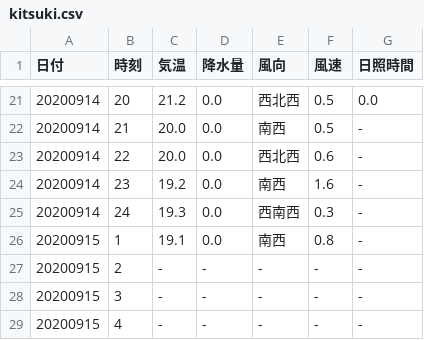
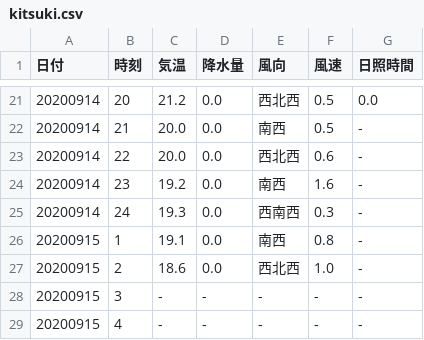
Before and after one commit to s1715-kudo/weather, a CSV file: past_weather/kitsuki.csv, drawn as a sheet; only a part is shown, gaps mark what is left out.

```diff
--- a/past_weather/kitsuki.csv
+++ b/past_weather/kitsuki.csv
@@ -26,3 +26,3 @@
 20200915,1,19.1,0.0,南西,0.8,-
-20200915,2,-,-,-,-,-
+20200915,2,18.6,0.0,西北西,1.0,-
 20200915,3,-,-,-,-,-
```
Also changed, not shown: past_weather/bungo-takata.csv, past_weather/hita.csv, 47 other files.
